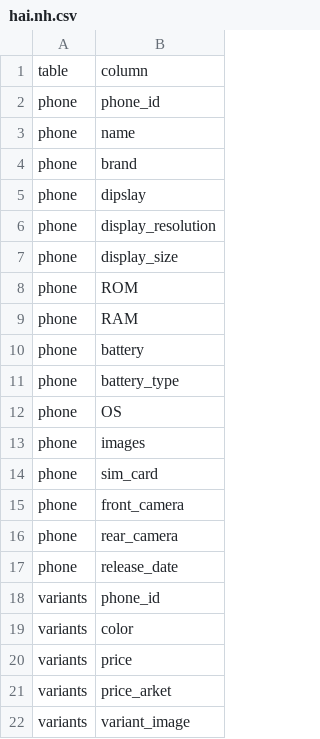
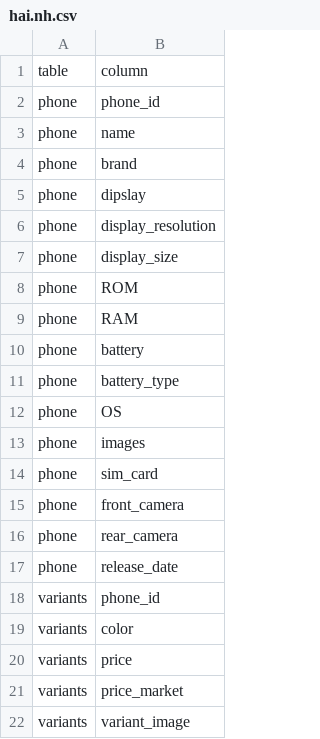
Before and after one commit to tranha31/Data_Integration, a CSV file: schema_matching/cupid-input/hai.nh.csv, drawn as a sheet.

```diff
--- a/schema_matching/cupid-input/hai.nh.csv
+++ b/schema_matching/cupid-input/hai.nh.csv
@@ -20,3 +20,3 @@ variants,color
 variants,price
-variants,price_arket
+variants,price_market
 variants,variant_image
```
Also changed, not shown: 2 other files.
